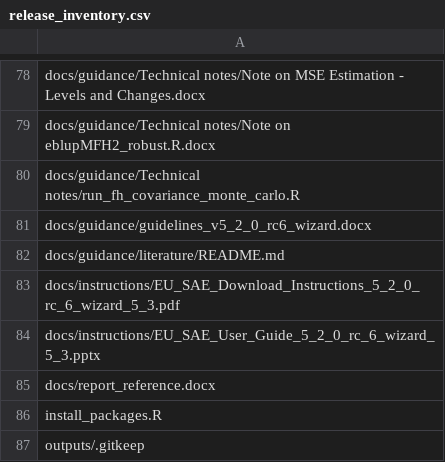
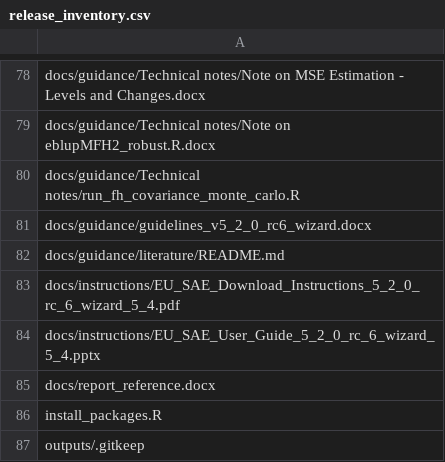
Before and after one commit to Noboyoshida227/eu-sae-personal, a CSV file: scripts/release_inventory.csv, drawn as a sheet; only a part is shown, gaps mark what is left out.

Commit message:
Bump wizard overlay to 5.4 release
Update the release metadata and packaged artifacts from wizard overlay 5.3 to 5.4. This includes version strings, launcher labels, release notices, README links, and the release inventory, plus the replacement of the downloaded instruction PDF and renamed user guide asset. The changes keep the package aligned with the new 5.2.0-rc.6-wizard.5.4 build and associated validation/release documentation.

```diff
--- a/scripts/release_inventory.csv
+++ b/scripts/release_inventory.csv
@@ -82,4 +82,4 @@ docs/guidance/guidelines_v5_2_0_rc6_wizard.docx
 docs/guidance/literature/README.md
-docs/instructions/EU_SAE_Download_Instructions_5_2_0_rc_6_wizard_5_3.pdf
-docs/instructions/EU_SAE_User_Guide_5_2_0_rc_6_wizard_5_3.pptx
+docs/instructions/EU_SAE_Download_Instructions_5_2_0_rc_6_wizard_5_4.pdf
+docs/instructions/EU_SAE_User_Guide_5_2_0_rc_6_wizard_5_4.pptx
 docs/report_reference.docx
```
Also changed, not shown: 18 other files.
